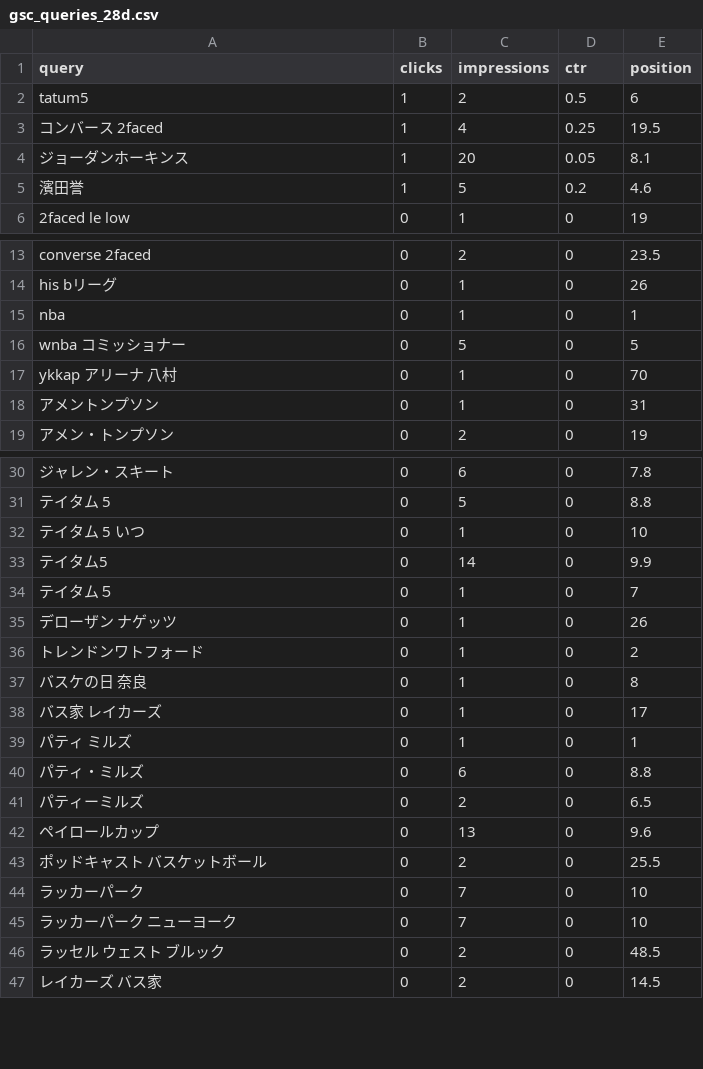
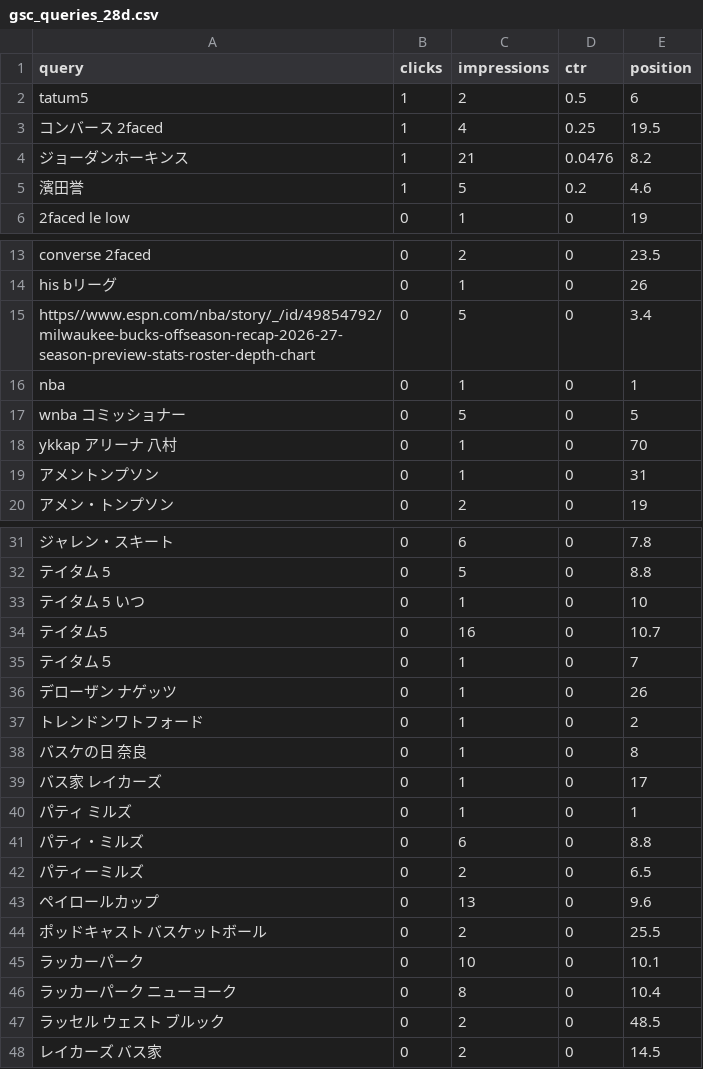
Before and after one commit to 610chris/610-sixten, a CSV file: journal_auto/analytics/data/daily/gsc_queries_28d.csv, drawn as a sheet; only a part is shown, gaps mark what is left out.

```diff
--- a/journal_auto/analytics/data/daily/gsc_queries_28d.csv
+++ b/journal_auto/analytics/data/daily/gsc_queries_28d.csv
@@ -3,3 +3,3 @@ tatum5,1,2,0.5,6
 コンバース 2faced,1,4,0.25,19.5
-ジョーダンホーキンス,1,20,0.05,8.1
+ジョーダンホーキンス,1,21,0.0476,8.2
 濱田誉,1,5,0.2,4.6
@@ -14,2 +14,3 @@ converse 2faced,0,2,0,23.5
 his bリーグ,0,1,0,26
+https//www.espn.com/nba/story/_/id/49854792/milwaukee-bucks-offseason-recap-2026-27-season-preview-stats-roster-depth-chart,0,5,0,3.4
 nba,0,1,0,1
@@ -32,3 +33,3 @@ ykkap アリーナ 八村,0,1,0,70
 テイタム 5 いつ,0,1,0,10
-テイタム5,0,14,0,9.9
+テイタム5,0,16,0,10.7
 テイタム５,0,1,0,7
@@ -43,4 +44,4 @@ ykkap アリーナ 八村,0,1,0,70
 ポッドキャスト バスケットボール,0,2,0,25.5
-ラッカーパーク,0,7,0,10
-ラッカーパーク ニューヨーク,0,7,0,10
+ラッカーパーク,0,10,0,10.1
+ラッカーパーク ニューヨーク,0,8,0,10.4
 ラッセル ウェスト ブルック,0,2,0,48.5
```
Also changed, not shown: journal_auto/analytics/data/daily/gsc.csv, journal_auto/analytics/data/daily/gsc_pages_28d.csv, 9 other files.
